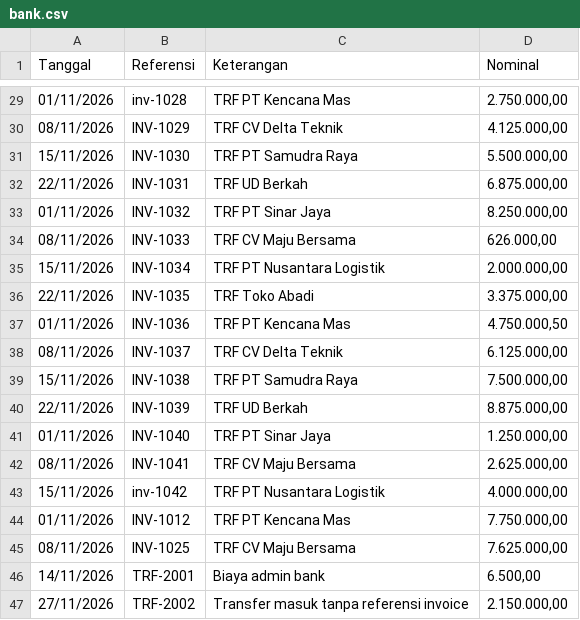
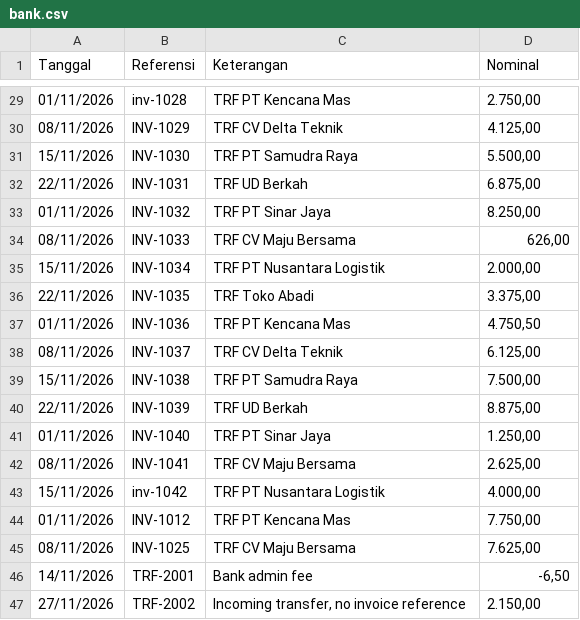
Before and after one commit to KingClaszzz/reconpilot, a CSV file: apps/reconpilot/public/samples/bank.csv, drawn as a sheet; only a part is shown, gaps mark what is left out; the diff covers the shown part only.

Commit message:
Read real bank files and show amounts in dollars
- .xlsx support (parsed in the browser), semicolon CSVs from Excel
- finds the real header under title/account-info rows, drops footer lines
- Debit/Credit columns and "1,625.00 CR" / "6.50 DB" amounts
- references found inside the description when there's no reference column
- day/month vs month/day detected per file, with a switch when it's unclear
- lines with no reference now show up as Only in Bank/ERP instead of vanishing
- amounts formatted per account currency, USD by default; demo data in dollars
- two new Kane specs: Excel and internet-banking samples must reconcile like the CSV

```diff
--- a/apps/reconpilot/public/samples/bank.csv
+++ b/apps/reconpilot/public/samples/bank.csv
@@ -29,19 +29,19 @@ Tanggal,Referensi,Keterangan,Nominal
-01/11/2026,inv-1028,TRF PT Kencana Mas,"2.750.000,00"
-08/11/2026,INV-1029,TRF CV Delta Teknik,"4.125.000,00"
-15/11/2026,INV-1030 ,TRF PT Samudra Raya,"5.500.000,00"
-22/11/2026,INV-1031,TRF UD Berkah,"6.875.000,00"
-01/11/2026,INV-1032,TRF PT Sinar Jaya,"8.250.000,00"
-08/11/2026,INV-1033,TRF CV Maju Bersama,"626.000,00"
-15/11/2026,INV-1034,TRF PT Nusantara Logistik,"2.000.000,00"
-22/11/2026,INV-1035 ,TRF Toko Abadi,"3.375.000,00"
-01/11/2026,INV-1036,TRF PT Kencana Mas,"4.750.000,50"
-08/11/2026,INV-1037,TRF CV Delta Teknik,"6.125.000,00"
-15/11/2026,INV-1038,TRF PT Samudra Raya,"7.500.000,00"
-22/11/2026,INV-1039,TRF UD Berkah,"8.875.000,00"
-01/11/2026,INV-1040 ,TRF PT Sinar Jaya,"1.250.000,00"
-08/11/2026,INV-1041,TRF CV Maju Bersama,"2.625.000,00"
-15/11/2026,inv-1042,TRF PT Nusantara Logistik,"4.000.000,00"
-01/11/2026,INV-1012,TRF PT Kencana Mas,"7.750.000,00"
-08/11/2026,INV-1025 ,TRF CV Maju Bersama,"7.625.000,00"
-14/11/2026,TRF-2001,Biaya admin bank,"6.500,00"
-27/11/2026,TRF-2002,Transfer masuk tanpa referensi invoice,"2.150.000,00"
+01/11/2026,inv-1028,TRF PT Kencana Mas,"2.750,00"
+08/11/2026,INV-1029,TRF CV Delta Teknik,"4.125,00"
+15/11/2026,INV-1030 ,TRF PT Samudra Raya,"5.500,00"
+22/11/2026,INV-1031,TRF UD Berkah,"6.875,00"
+01/11/2026,INV-1032,TRF PT Sinar Jaya,"8.250,00"
+08/11/2026,INV-1033,TRF CV Maju Bersama,"626,00"
+15/11/2026,INV-1034,TRF PT Nusantara Logistik,"2.000,00"
+22/11/2026,INV-1035 ,TRF Toko Abadi,"3.375,00"
+01/11/2026,INV-1036,TRF PT Kencana Mas,"4.750,50"
+08/11/2026,INV-1037,TRF CV Delta Teknik,"6.125,00"
+15/11/2026,INV-1038,TRF PT Samudra Raya,"7.500,00"
+22/11/2026,INV-1039,TRF UD Berkah,"8.875,00"
+01/11/2026,INV-1040 ,TRF PT Sinar Jaya,"1.250,00"
+08/11/2026,INV-1041,TRF CV Maju Bersama,"2.625,00"
+15/11/2026,inv-1042,TRF PT Nusantara Logistik,"4.000,00"
+01/11/2026,INV-1012,TRF PT Kencana Mas,"7.750,00"
+08/11/2026,INV-1025 ,TRF CV Maju Bersama,"7.625,00"
+14/11/2026,TRF-2001,Bank admin fee,"-6,50"
+27/11/2026,TRF-2002,"Incoming transfer, no invoice reference","2.150,00"
```
Also changed, not shown: 27 edited cells elsewhere in this file, apps/reconpilot/public/samples/erp.csv, 27 other files.
